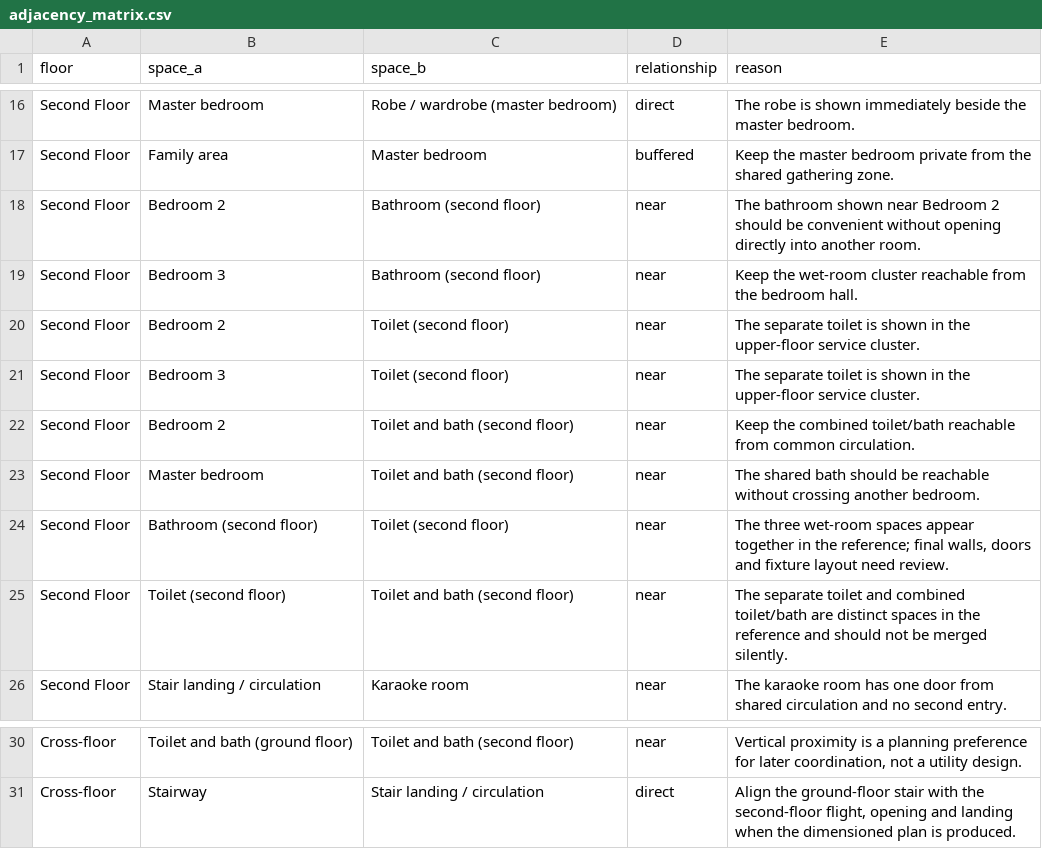
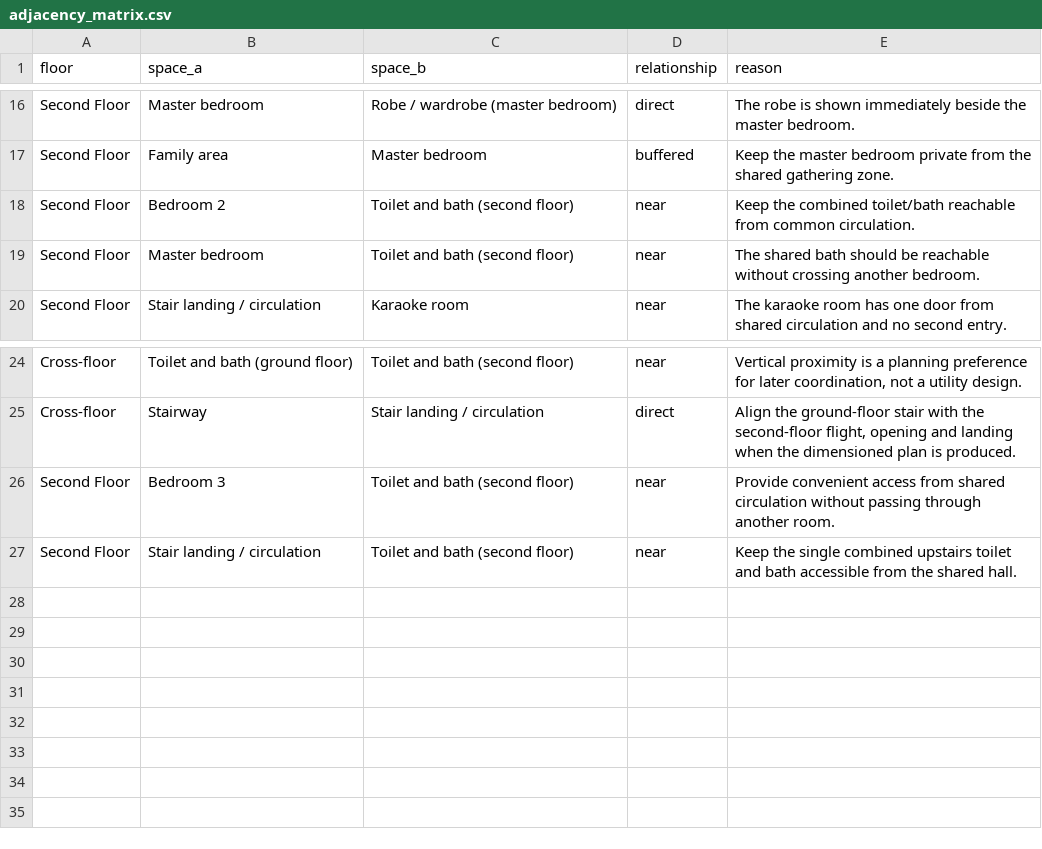
Before and after one commit to justryan-n2d/plate_2_bsd, a CSV file: space_planning/adjacency_matrix.csv, drawn as a sheet; only a part is shown, gaps mark what is left out; removed rows and columns are numbered as before the commit, all else as after; the diff names each change by its address in the sheet, - before the commit and + after, or states it on an @@ line.

```diff
--- a/space_planning/adjacency_matrix.csv
+++ b/space_planning/adjacency_matrix.csv
-row 18: Second Floor | Bedroom 2 | Bathroom (second floor) | near | The bathroom shown near Bedroom 2 should be convenient without opening directly into another room.
-row 19: Second Floor | Bedroom 3 | Bathroom (second floor) | near | Keep the wet-room cluster reachable from the bedroom hall.
-row 20: Second Floor | Bedroom 2 | Toilet (second floor) | near | The separate toilet is shown in the upper-floor service cluster.
-row 21: Second Floor | Bedroom 3 | Toilet (second floor) | near | The separate toilet is shown in the upper-floor service cluster.
-row 24: Second Floor | Bathroom (second floor) | Toilet (second floor) | near | The three wet-room spaces appear together in the reference; final walls, doors and fixture layout need review.
-row 25: Second Floor | Toilet (second floor) | Toilet and bath (second floor) | near | The separate toilet and combined toilet/bath are distinct spaces in the reference and should not be merged silently.
+row 26: Second Floor | Bedroom 3 | Toilet and bath (second floor) | near | Provide convenient access from shared circulation without passing through another room.
+row 27: Second Floor | Stair landing / circulation | Toilet and bath (second floor) | near | Keep the single combined upstairs toilet and bath accessible from the shared hall.
```
Also changed, not shown: calculations/phase3_area_budget.csv, space_planning/space_requirement_table.csv, 13 other files.
